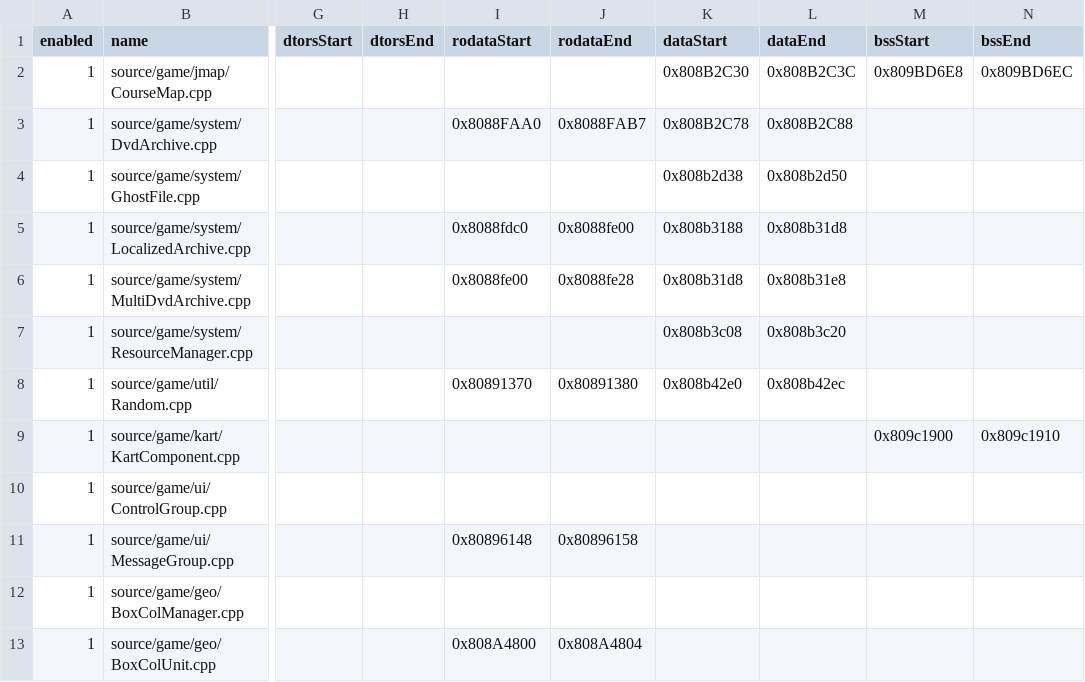
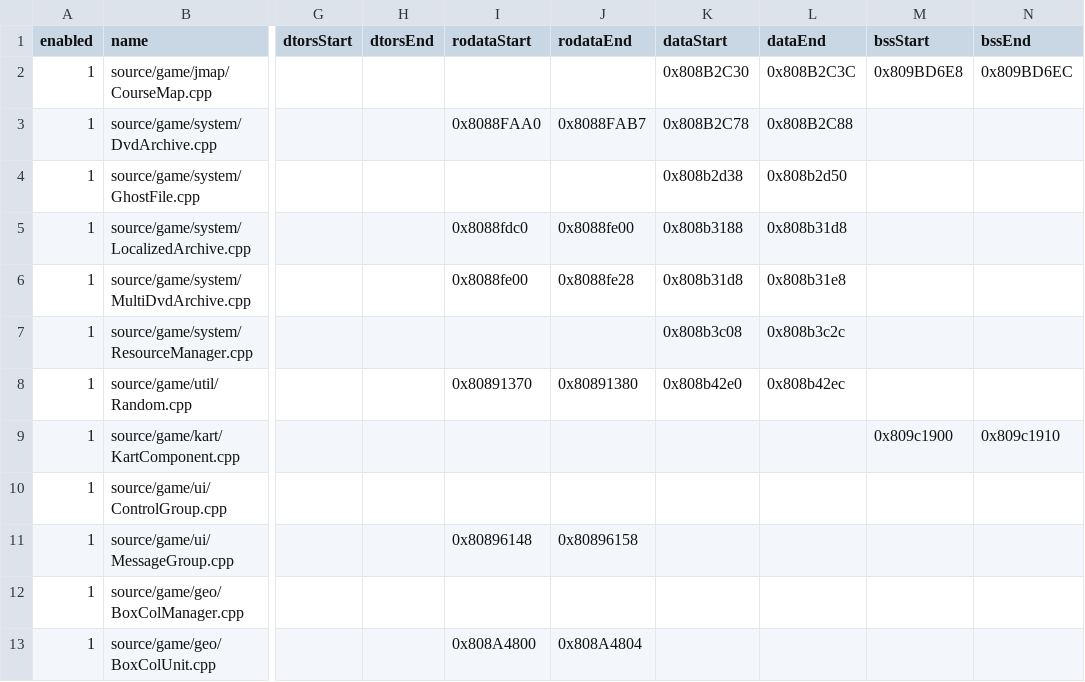
Before and after one commit to riidefi/mkw, a CSV file: pack/rel_slices.csv, drawn as a sheet; only a part is shown, gaps mark what is left out; the diff names each change by its address in the sheet, - before the commit and + after, or states it on an @@ line.

Commit message:
CourseCache: ctor, dtor, init

```diff
--- a/pack/rel_slices.csv
+++ b/pack/rel_slices.csv
-L7 (dataEnd): 0x808b3c20
+L7 (dataEnd): 0x808b3c2c
```
Also changed, not shown: 5 other files.
